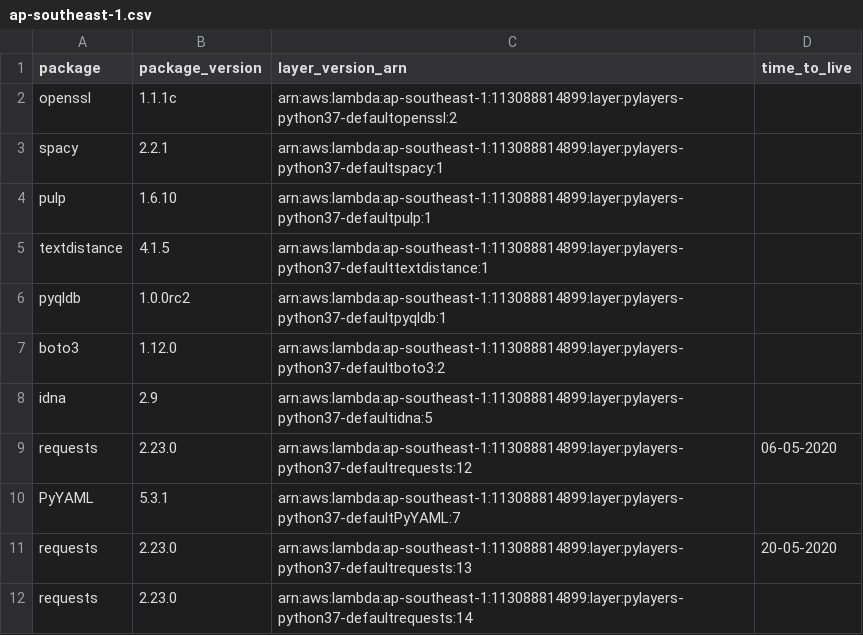
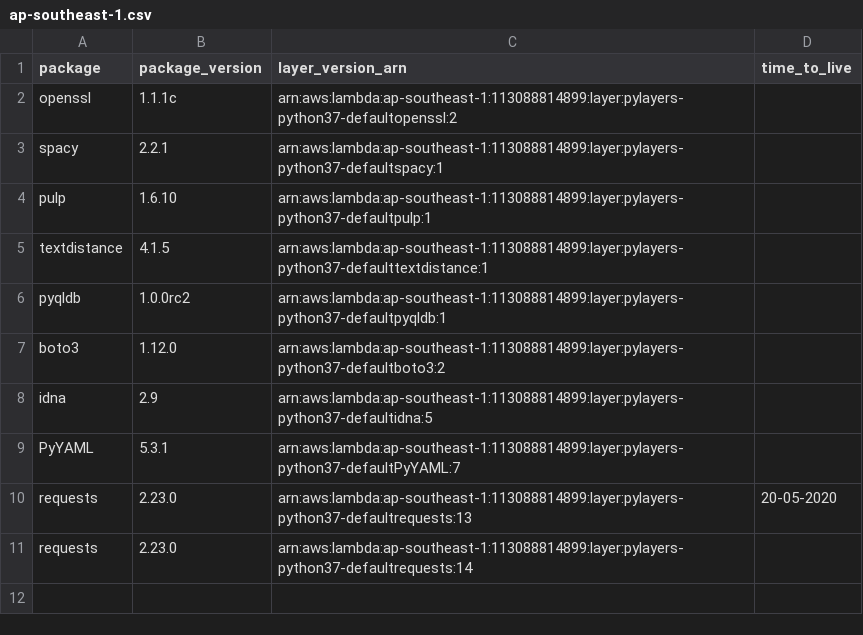
Before and after one commit to keithrozario/KLayers-default, a CSV file: deployments/python3.7/arns/ap-southeast-1.csv, drawn as a sheet; the diff names each change by its address in the sheet, - before the commit and + after, or states it on an @@ line.

```diff
--- a/deployments/python3.7/arns/ap-southeast-1.csv
+++ b/deployments/python3.7/arns/ap-southeast-1.csv
-row 9: requests | 2.23.0 | arn:aws:lambda:ap-southeast-1:113088814899:layer:pylayers-python37-defaultrequests:12 | 06-05-2020
```
Also changed, not shown: deployments/python3.7/arns/ap-east-1.csv, deployments/python3.7/arns/me-south-1.csv.
